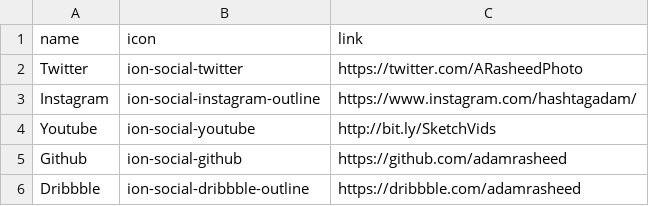
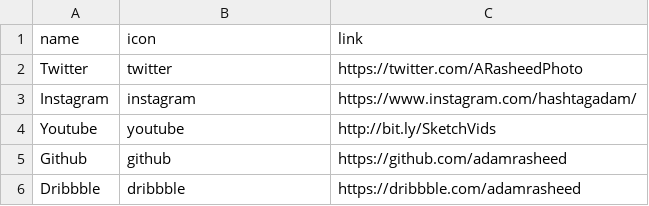
Before and after one commit to adamrasheed/adamrasheed, a CSV file: _data/social.csv, drawn as a sheet.

```diff
--- a/_data/social.csv
+++ b/_data/social.csv
@@ -1,6 +1,6 @@
 name,icon,link
-Twitter,ion-social-twitter,https://twitter.com/ARasheedPhoto
-Instagram,ion-social-instagram-outline,https://www.instagram.com/hashtagadam/
-Youtube,ion-social-youtube,http://bit.ly/SketchVids
-Github,ion-social-github,https://github.com/adamrasheed
-Dribbble,ion-social-dribbble-outline,https://dribbble.com/adamrasheed
+Twitter,twitter,https://twitter.com/ARasheedPhoto
+Instagram,instagram,https://www.instagram.com/hashtagadam/
+Youtube,youtube,http://bit.ly/SketchVids
+Github,github,https://github.com/adamrasheed
+Dribbble,dribbble,https://dribbble.com/adamrasheed
```
Also changed, not shown: 7 other files.
